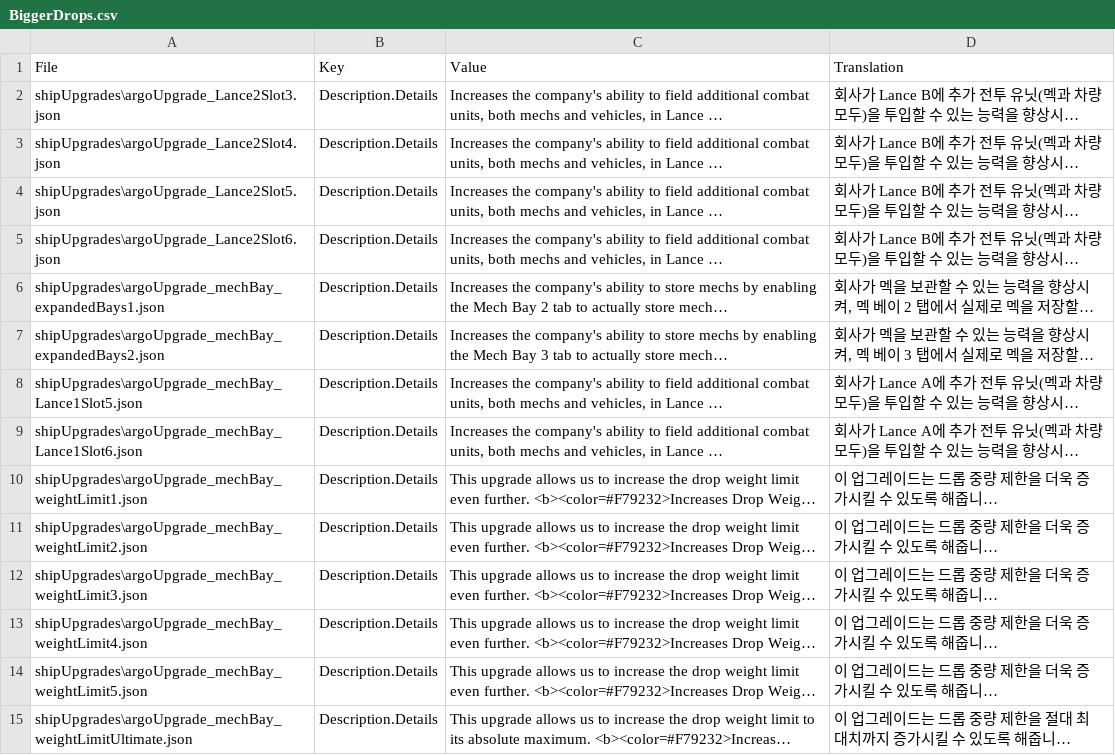
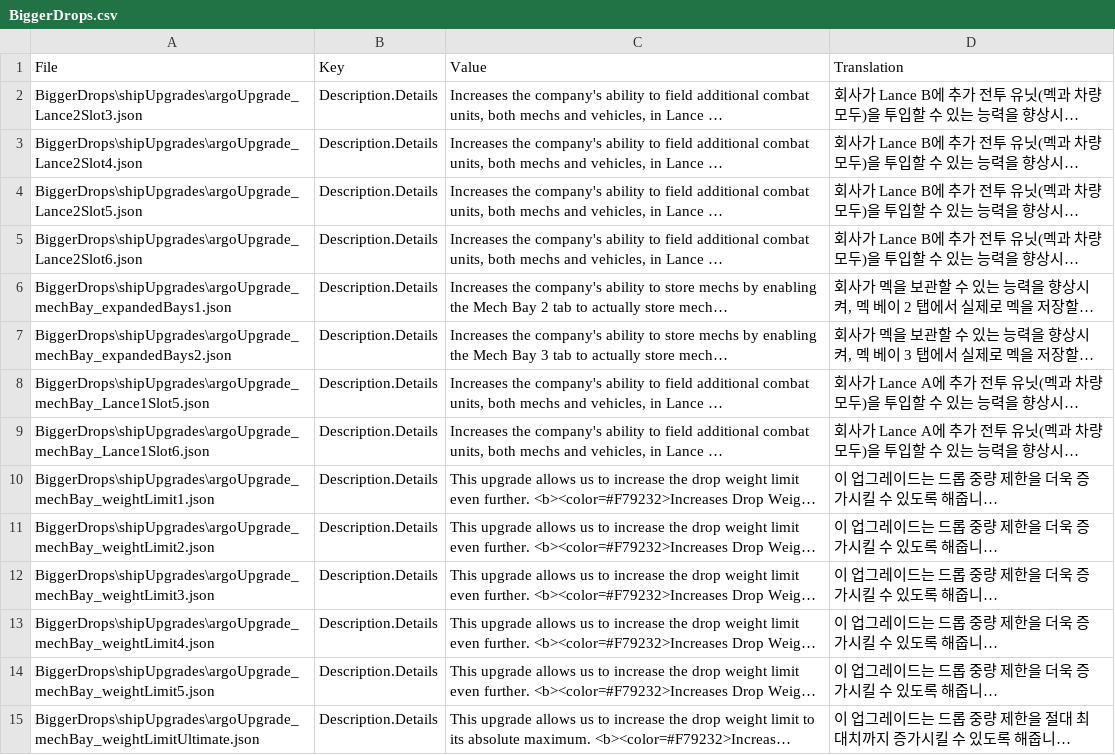
Before and after one commit to NNGB-kor/BTKLP, a CSV file: BiggerDrops.csv, drawn as a sheet; only a part is shown; long unchanged cells end in …; the diff covers the shown part only; the diff names each change by its address in the sheet, - before the commit and + after, or states it on an @@ line.

```diff
--- a/BiggerDrops.csv
+++ b/BiggerDrops.csv
-A2 (File): shipUpgrades\argoUpgrade_Lance2Slot3.json
+A2 (File): BiggerDrops\shipUpgrades\argoUpgrade_Lance2Slot3.json
-A3 (File): shipUpgrades\argoUpgrade_Lance2Slot4.json
+A3 (File): BiggerDrops\shipUpgrades\argoUpgrade_Lance2Slot4.json
-A4 (File): shipUpgrades\argoUpgrade_Lance2Slot5.json
+A4 (File): BiggerDrops\shipUpgrades\argoUpgrade_Lance2Slot5.json
-A5 (File): shipUpgrades\argoUpgrade_Lance2Slot6.json
+A5 (File): BiggerDrops\shipUpgrades\argoUpgrade_Lance2Slot6.json
-A6 (File): shipUpgrades\argoUpgrade_mechBay_expandedBays1.json
+A6 (File): BiggerDrops\shipUpgrades\argoUpgrade_mechBay_expandedBays1.json
-A7 (File): shipUpgrades\argoUpgrade_mechBay_expandedBays2.json
+A7 (File): BiggerDrops\shipUpgrades\argoUpgrade_mechBay_expandedBays2.json
-A8 (File): shipUpgrades\argoUpgrade_mechBay_Lance1Slot5.json
+A8 (File): BiggerDrops\shipUpgrades\argoUpgrade_mechBay_Lance1Slot5.json
-A9 (File): shipUpgrades\argoUpgrade_mechBay_Lance1Slot6.json
+A9 (File): BiggerDrops\shipUpgrades\argoUpgrade_mechBay_Lance1Slot6.json
-A10 (File): shipUpgrades\argoUpgrade_mechBay_weightLimit1.json
+A10 (File): BiggerDrops\shipUpgrades\argoUpgrade_mechBay_weightLimit1.json
-A11 (File): shipUpgrades\argoUpgrade_mechBay_weightLimit2.json
+A11 (File): BiggerDrops\shipUpgrades\argoUpgrade_mechBay_weightLimit2.json
-A12 (File): shipUpgrades\argoUpgrade_mechBay_weightLimit3.json
+A12 (File): BiggerDrops\shipUpgrades\argoUpgrade_mechBay_weightLimit3.json
-A13 (File): shipUpgrades\argoUpgrade_mechBay_weightLimit4.json
+A13 (File): BiggerDrops\shipUpgrades\argoUpgrade_mechBay_weightLimit4.json
-A14 (File): shipUpgrades\argoUpgrade_mechBay_weightLimit5.json
+A14 (File): BiggerDrops\shipUpgrades\argoUpgrade_mechBay_weightLimit5.json
-A15 (File): shipUpgrades\argoUpgrade_mechBay_weightLimitUltimate.json
+A15 (File): BiggerDrops\shipUpgrades\argoUpgrade_mechBay_weightLimitUltimate.json
```
Also changed, not shown: 98 edited cells elsewhere in this file, Abilifier.csv, BT Advanced Backgrounds.csv, 6 other files.
